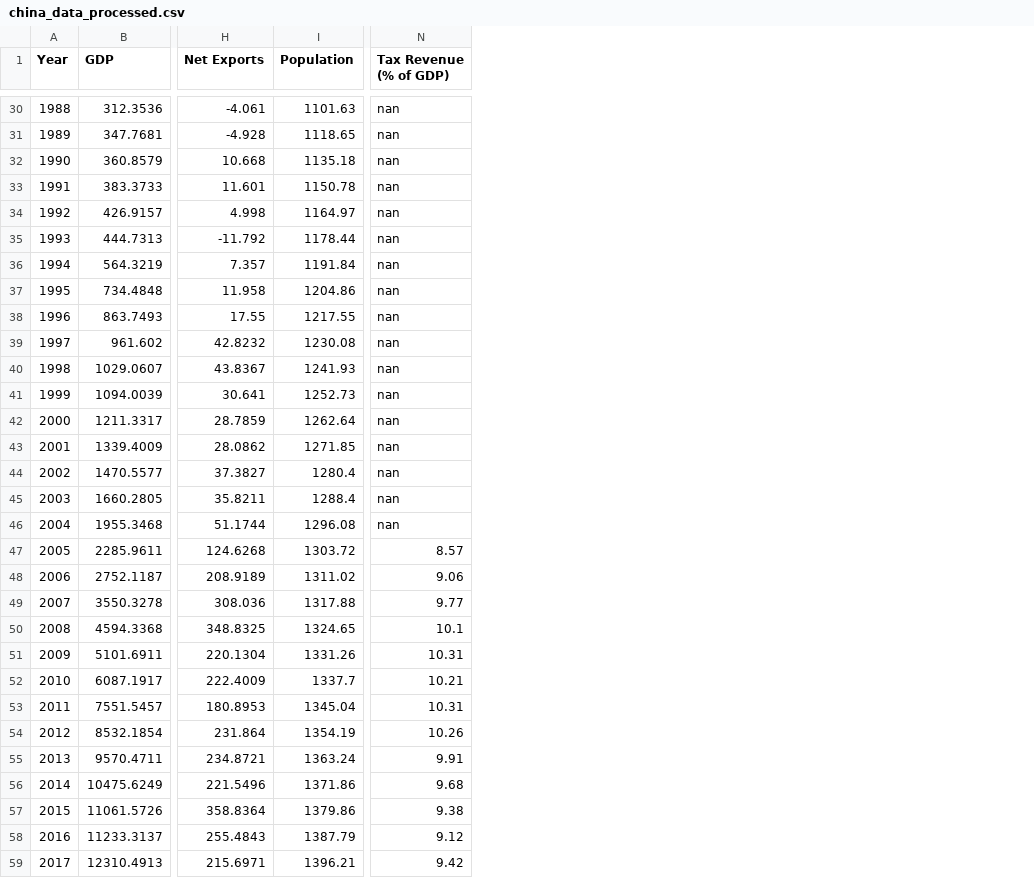
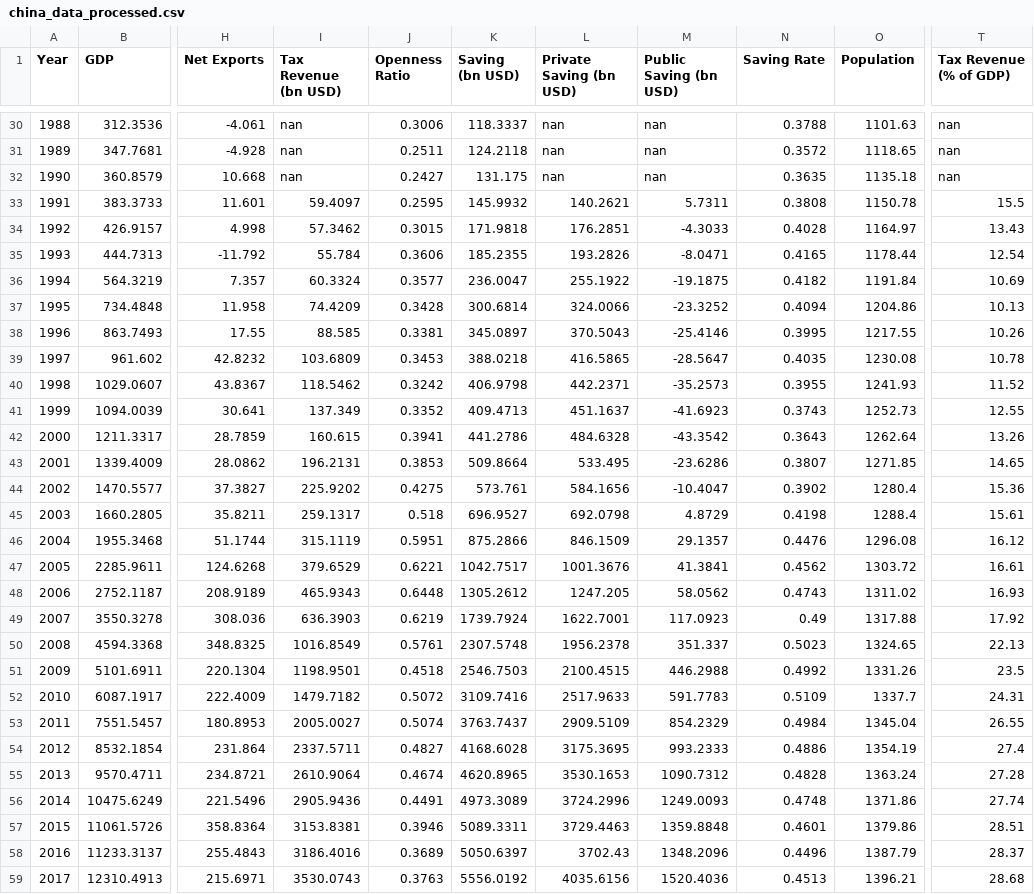
Before and after one commit to fernando-duarte/china-game-pheromind, a CSV file: china_data/output/china_data_processed.csv, drawn as a sheet; only a part is shown, gaps mark what is left out; addresses are those after the commit; the diff covers the shown part only; the diff names each change by its address in the sheet, - before the commit and + after, or states it on an @@ line.

Commit message:
Update output files with latest data and formatting

```diff
--- a/china_data/output/china_data_processed.csv
+++ b/china_data/output/china_data_processed.csv
+column I (Tax Revenue (bn USD)), rows 30-59: nan | nan | nan | 59.4097 | 57.3462 | 55.784 | 60.3324 | 74.4209 | 88.585 | 103.6809 | 118.5462 | 137.349 | 160.615 | 196.2131 | 225.9202 | 259.1317 | 315.1119 | 379.6529 | 465.9343 | 636.3903 | 1016.8549 | 1198.9501 | 1479.7182 | 2005.0027 | 2337.5711 | 2610.9064 | 2905.9436 | 3153.8381 | 3186.4016 | 3530.0743
+column J (Openness Ratio), rows 30-59: 0.3006 | 0.2511 | 0.2427 | 0.2595 | 0.3015 | 0.3606 | 0.3577 | 0.3428 | 0.3381 | 0.3453 | 0.3242 | 0.3352 | 0.3941 | 0.3853 | 0.4275 | 0.518 | 0.5951 | 0.6221 | 0.6448 | 0.6219 | 0.5761 | 0.4518 | 0.5072 | 0.5074 | 0.4827 | 0.4674 | 0.4491 | 0.3946 | 0.3689 | 0.3763
+column K (Saving (bn USD)), rows 30-59: 118.3337 | 124.2118 | 131.175 | 145.9932 | 171.9818 | 185.2355 | 236.0047 | 300.6814 | 345.0897 | 388.0218 | 406.9798 | 409.4713 | 441.2786 | 509.8664 | 573.761 | 696.9527 | 875.2866 | 1042.7517 | 1305.2612 | 1739.7924 | 2307.5748 | 2546.7503 | 3109.7416 | 3763.7437 | 4168.6028 | 4620.8965 | 4973.3089 | 5089.3311 | 5050.6397 | 5556.0192
+column L (Private Saving (bn USD)), rows 30-59: nan | nan | nan | 140.2621 | 176.2851 | 193.2826 | 255.1922 | 324.0066 | 370.5043 | 416.5865 | 442.2371 | 451.1637 | 484.6328 | 533.495 | 584.1656 | 692.0798 | 846.1509 | 1001.3676 | 1247.205 | 1622.7001 | 1956.2378 | 2100.4515 | 2517.9633 | 2909.5109 | 3175.3695 | 3530.1653 | 3724.2996 | 3729.4463 | 3702.43 | 4035.6156
+column M (Public Saving (bn USD)), rows 30-59: nan | nan | nan | 5.7311 | -4.3033 | -8.0471 | -19.1875 | -23.3252 | -25.4146 | -28.5647 | -35.2573 | -41.6923 | -43.3542 | -23.6286 | -10.4047 | 4.8729 | 29.1357 | 41.3841 | 58.0562 | 117.0923 | 351.337 | 446.2988 | 591.7783 | 854.2329 | 993.2333 | 1090.7312 | 1249.0093 | 1359.8848 | 1348.2096 | 1520.4036
+column N (Saving Rate), rows 30-59: 0.3788 | 0.3572 | 0.3635 | 0.3808 | 0.4028 | 0.4165 | 0.4182 | 0.4094 | 0.3995 | 0.4035 | 0.3955 | 0.3743 | 0.3643 | 0.3807 | 0.3902 | 0.4198 | 0.4476 | 0.4562 | 0.4743 | 0.49 | 0.5023 | 0.4992 | 0.5109 | 0.4984 | 0.4886 | 0.4828 | 0.4748 | 0.4601 | 0.4496 | 0.4513
-T33 (Tax Revenue (% of GDP)): nan
+T33 (Tax Revenue (% of GDP)): 15.5
-T34 (Tax Revenue (% of GDP)): nan
+T34 (Tax Revenue (% of GDP)): 13.43
-T35 (Tax Revenue (% of GDP)): nan
+T35 (Tax Revenue (% of GDP)): 12.54
-T36 (Tax Revenue (% of GDP)): nan
+T36 (Tax Revenue (% of GDP)): 10.69
-T37 (Tax Revenue (% of GDP)): nan
+T37 (Tax Revenue (% of GDP)): 10.13
-T38 (Tax Revenue (% of GDP)): nan
+T38 (Tax Revenue (% of GDP)): 10.26
-T39 (Tax Revenue (% of GDP)): nan
+T39 (Tax Revenue (% of GDP)): 10.78
-T40 (Tax Revenue (% of GDP)): nan
+T40 (Tax Revenue (% of GDP)): 11.52
-T41 (Tax Revenue (% of GDP)): nan
+T41 (Tax Revenue (% of GDP)): 12.55
-T42 (Tax Revenue (% of GDP)): nan
+T42 (Tax Revenue (% of GDP)): 13.26
-T43 (Tax Revenue (% of GDP)): nan
+T43 (Tax Revenue (% of GDP)): 14.65
-T44 (Tax Revenue (% of GDP)): nan
+T44 (Tax Revenue (% of GDP)): 15.36
-T45 (Tax Revenue (% of GDP)): nan
+T45 (Tax Revenue (% of GDP)): 15.61
-T46 (Tax Revenue (% of GDP)): nan
+T46 (Tax Revenue (% of GDP)): 16.12
-T47 (Tax Revenue (% of GDP)): 8.57
+T47 (Tax Revenue (% of GDP)): 16.61
-T48 (Tax Revenue (% of GDP)): 9.06
+T48 (Tax Revenue (% of GDP)): 16.93
-T49 (Tax Revenue (% of GDP)): 9.77
+T49 (Tax Revenue (% of GDP)): 17.92
-T50 (Tax Revenue (% of GDP)): 10.1
+T50 (Tax Revenue (% of GDP)): 22.13
-T51 (Tax Revenue (% of GDP)): 10.31
+T51 (Tax Revenue (% of GDP)): 23.5
-T52 (Tax Revenue (% of GDP)): 10.21
+T52 (Tax Revenue (% of GDP)): 24.31
-T53 (Tax Revenue (% of GDP)): 10.31
+T53 (Tax Revenue (% of GDP)): 26.55
-T54 (Tax Revenue (% of GDP)): 10.26
+T54 (Tax Revenue (% of GDP)): 27.4
-T55 (Tax Revenue (% of GDP)): 9.91
+T55 (Tax Revenue (% of GDP)): 27.28
-T56 (Tax Revenue (% of GDP)): 9.68
+T56 (Tax Revenue (% of GDP)): 27.74
-T57 (Tax Revenue (% of GDP)): 9.38
+T57 (Tax Revenue (% of GDP)): 28.51
-T58 (Tax Revenue (% of GDP)): 9.12
+T58 (Tax Revenue (% of GDP)): 28.37
-T59 (Tax Revenue (% of GDP)): 9.42
+T59 (Tax Revenue (% of GDP)): 28.68
```
Also changed, not shown: 8 edited cells elsewhere in this file, 3 other files.
